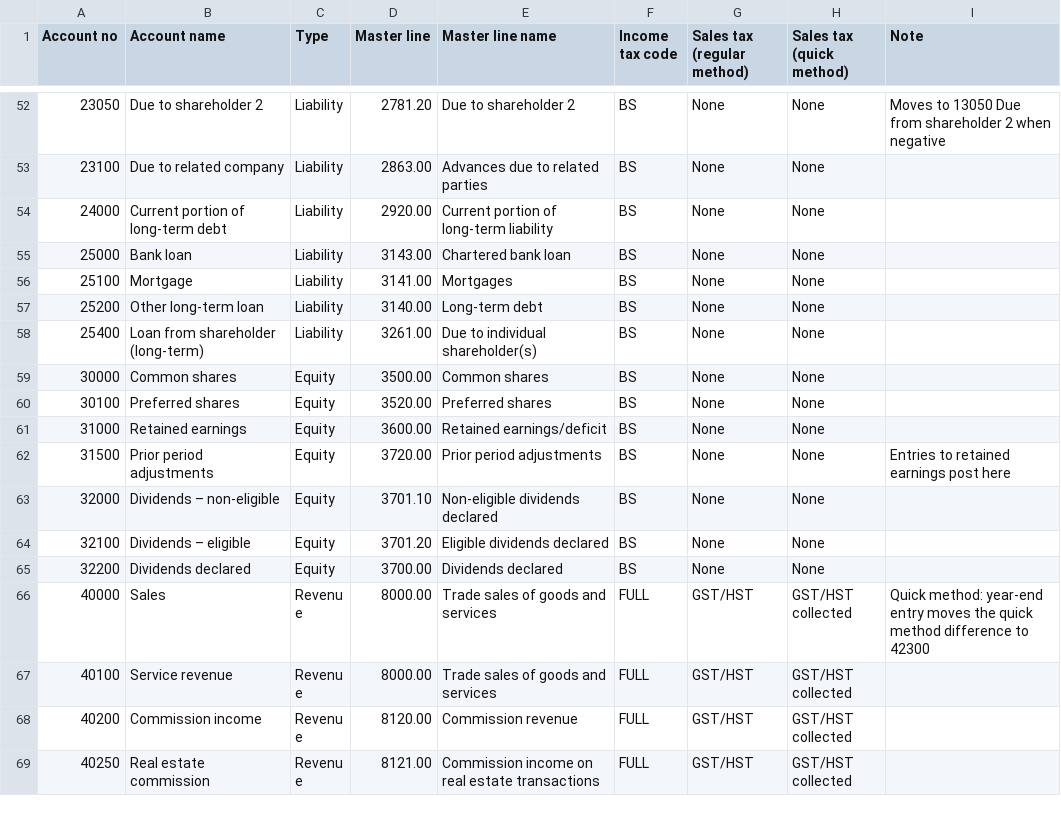
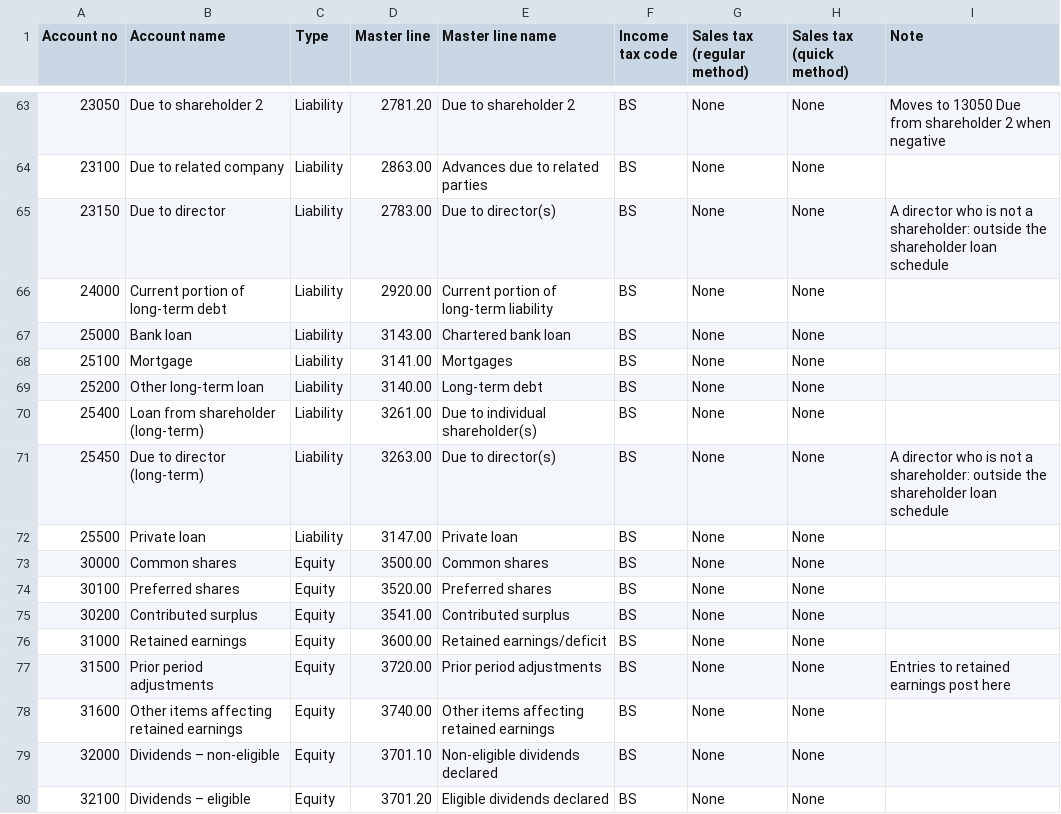
Before and after one commit to hashim-awad/concept-firm-app, a CSV file: docs/phase3/Closebook-standard-chart-APPROVED.csv, drawn as a sheet; only a part is shown, gaps mark what is left out; the shorter side is filled out with more unchanged rows; the diff covers the shown part only.

```diff
--- a/docs/phase3/Closebook-standard-chart-APPROVED.csv
+++ b/docs/phase3/Closebook-standard-chart-APPROVED.csv
@@ -53,2 +64,3 @@ Account no,Account name,Type,Master line,Master line name,Income tax code,Sales
 23100,Due to related company,Liability,2863.00,Advances due to related parties,BS,None,None,
+23150,Due to director,Liability,2783.00,Due to director(s),BS,None,None,A director who is not a shareholder: outside the shareholder loan schedule
 24000,Current portion of long-term debt,Liability,2920.00,Current portion of long-term liability,BS,None,None,
@@ -58,6 +70,10 @@ Account no,Account name,Type,Master line,Master line name,Income tax code,Sales
 25400,Loan from shareholder (long-term),Liability,3261.00,Due to individual shareholder(s),BS,None,None,
+25450,Due to director (long-term),Liability,3263.00,Due to director(s),BS,None,None,A director who is not a shareholder: outside the shareholder loan schedule
+25500,Private loan,Liability,3147.00,Private loan,BS,None,None,
 30000,Common shares,Equity,3500.00,Common shares,BS,None,None,
 30100,Preferred shares,Equity,3520.00,Preferred shares,BS,None,None,
+30200,Contributed surplus,Equity,3541.00,Contributed surplus,BS,None,None,
 31000,Retained earnings,Equity,3600.00,Retained earnings/deficit,BS,None,None,
 31500,Prior period adjustments,Equity,3720.00,Prior period adjustments,BS,None,None,Entries to retained earnings post here
+31600,Other items affecting retained earnings,Equity,3740.00,Other items affecting retained earnings,BS,None,None,
 32000,Dividends – non-eligible,Equity,3701.10,Non-eligible dividends declared,BS,None,None,
```
Also changed, not shown: 11 added rows elsewhere in this file, 15 other files.
